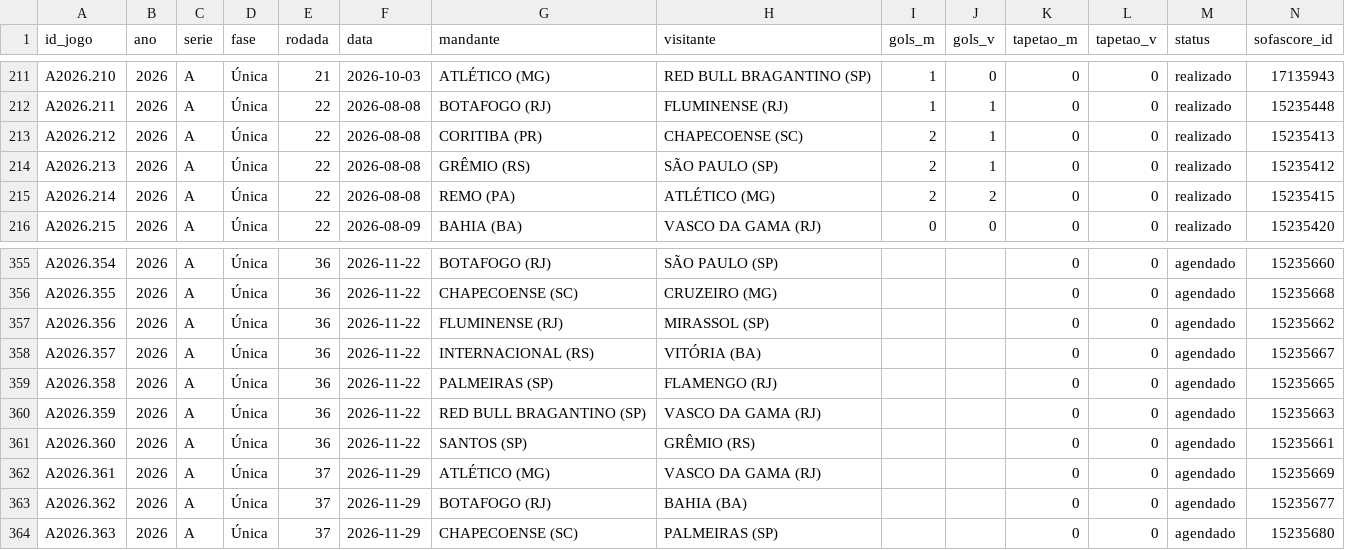
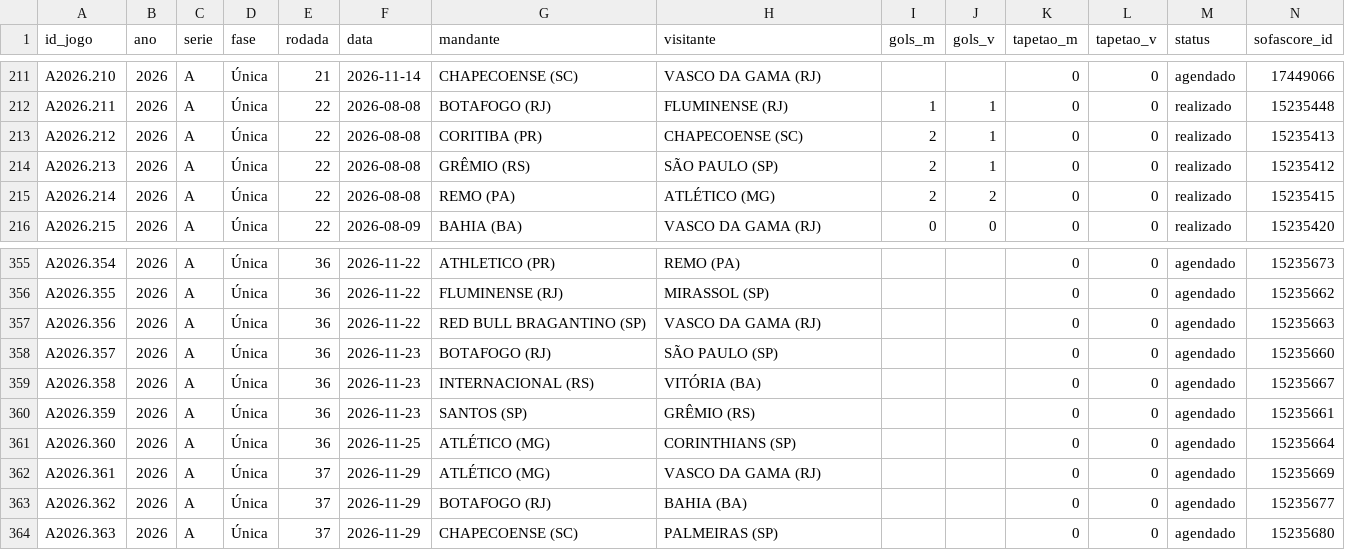
Before and after one commit to pedropereiraq/bi-brasileirao, a CSV file: dados/corrente/jogos_A2026.csv, drawn as a sheet; only a part is shown, gaps mark what is left out; the diff covers the shown part only; the diff names each change by its address in the sheet, - before the commit and + after, or states it on an @@ line.

```diff
--- a/dados/corrente/jogos_A2026.csv
+++ b/dados/corrente/jogos_A2026.csv
-F211 (data): 2026-10-03
+F211 (data): 2026-11-14
-G211 (mandante): ATLÉTICO (MG)
+G211 (mandante): CHAPECOENSE (SC)
-H211 (visitante): RED BULL BRAGANTINO (SP)
+H211 (visitante): VASCO DA GAMA (RJ)
-I211 (gols_m): 1
+I211 (gols_m): (empty)
-J211 (gols_v): 0
+J211 (gols_v): (empty)
-M211 (status): realizado
+M211 (status): agendado
-N211 (sofascore_id): 17135943
+N211 (sofascore_id): 17449066
-G355 (mandante): BOTAFOGO (RJ)
+G355 (mandante): ATHLETICO (PR)
-H355 (visitante): SÃO PAULO (SP)
+H355 (visitante): REMO (PA)
-N355 (sofascore_id): 15235660
+N355 (sofascore_id): 15235673
-G356 (mandante): CHAPECOENSE (SC)
+G356 (mandante): FLUMINENSE (RJ)
-H356 (visitante): CRUZEIRO (MG)
+H356 (visitante): MIRASSOL (SP)
-N356 (sofascore_id): 15235668
+N356 (sofascore_id): 15235662
-G357 (mandante): FLUMINENSE (RJ)
+G357 (mandante): RED BULL BRAGANTINO (SP)
-H357 (visitante): MIRASSOL (SP)
+H357 (visitante): VASCO DA GAMA (RJ)
-N357 (sofascore_id): 15235662
+N357 (sofascore_id): 15235663
-F358:F360 (data): 2026-11-22
+F358:F360 (data): 2026-11-23
-G358 (mandante): INTERNACIONAL (RS)
+G358 (mandante): BOTAFOGO (RJ)
-H358 (visitante): VITÓRIA (BA)
+H358 (visitante): SÃO PAULO (SP)
-N358 (sofascore_id): 15235667
+N358 (sofascore_id): 15235660
-G359 (mandante): PALMEIRAS (SP)
+G359 (mandante): INTERNACIONAL (RS)
-H359 (visitante): FLAMENGO (RJ)
+H359 (visitante): VITÓRIA (BA)
-N359 (sofascore_id): 15235665
+N359 (sofascore_id): 15235667
-G360 (mandante): RED BULL BRAGANTINO (SP)
+G360 (mandante): SANTOS (SP)
-H360 (visitante): VASCO DA GAMA (RJ)
+H360 (visitante): GRÊMIO (RS)
-N360 (sofascore_id): 15235663
+N360 (sofascore_id): 15235661
-F361 (data): 2026-11-22
+F361 (data): 2026-11-25
-G361 (mandante): SANTOS (SP)
+G361 (mandante): ATLÉTICO (MG)
-H361 (visitante): GRÊMIO (RS)
+H361 (visitante): CORINTHIANS (SP)
-N361 (sofascore_id): 15235661
+N361 (sofascore_id): 15235664
```
Also changed, not shown: 66 edited cells elsewhere in this file, dados/corrente/jogos_B2026.csv, 13 other files.
